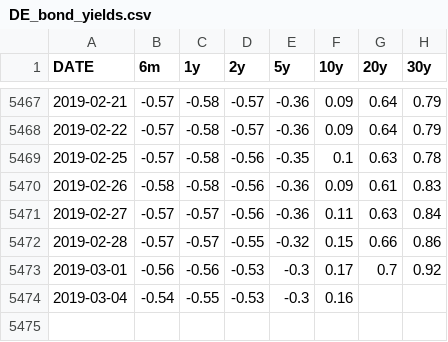
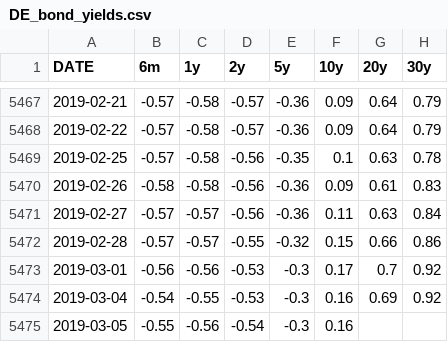
Before and after one commit to marceld/globalmacro, a CSV file: DE_bond_yields.csv, drawn as a sheet; only a part is shown, gaps mark what is left out.

Commit message:
corrected table display

```diff
--- a/DE_bond_yields.csv
+++ b/DE_bond_yields.csv
@@ -5473,2 +5473,3 @@ DATE,6m,1y,2y,5y,10y,20y,30y
 2019-03-01,-0.56,-0.56,-0.53,-0.3,0.17,0.7,0.92
-2019-03-04,-0.54,-0.55,-0.53,-0.3,0.16,,
+2019-03-04,-0.54,-0.55,-0.53,-0.3,0.16,0.69,0.92
+2019-03-05,-0.55,-0.56,-0.54,-0.3,0.16,,
```
Also changed, not shown: 1 other file.
